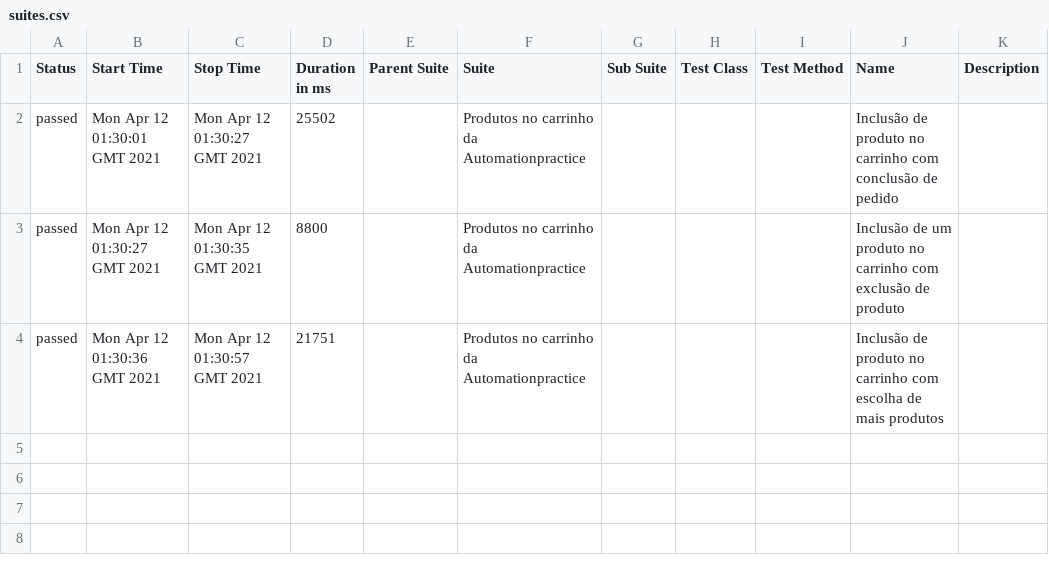
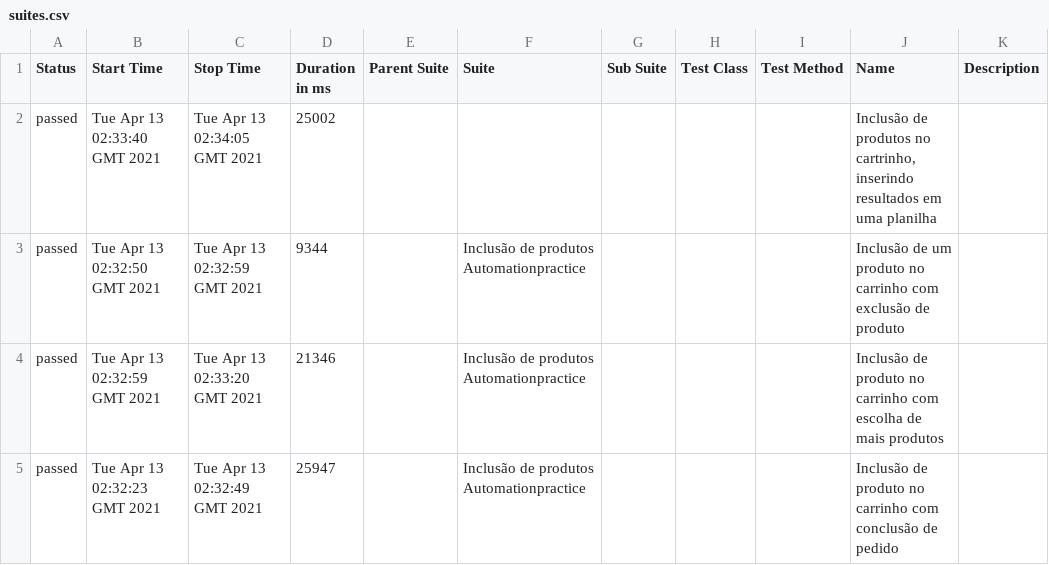
Before and after one commit to QuintilianoNery/DesafioCypressQA, a CSV file: data/suites.csv, drawn as a sheet.

```diff
--- a/data/suites.csv
+++ b/data/suites.csv
@@ -1,4 +1,5 @@
 "Status","Start Time","Stop Time","Duration in ms","Parent Suite","Suite","Sub Suite","Test Class","Test Method","Name","Description"
-"passed","Mon Apr 12 01:30:01 GMT 2021","Mon Apr 12 01:30:27 GMT 2021","25502","","Produtos no carrinho da Automationpractice","","","","Inclusão de produto no carrinho com conclusão de pedido",""
-"passed","Mon Apr 12 01:30:27 GMT 2021","Mon Apr 12 01:30:35 GMT 2021","8800","","Produtos no carrinho da Automationpractice","","","","Inclusão de um produto no carrinho com exclusão de produto",""
-"passed","Mon Apr 12 01:30:36 GMT 2021","Mon Apr 12 01:30:57 GMT 2021","21751","","Produtos no carrinho da Automationpractice","","","","Inclusão de produto no carrinho com escolha de mais produtos",""
+"passed","Tue Apr 13 02:33:40 GMT 2021","Tue Apr 13 02:34:05 GMT 2021","25002","","","","","","Inclusão de produtos no cartrinho, inserindo resultados em uma planilha",""
+"passed","Tue Apr 13 02:32:50 GMT 2021","Tue Apr 13 02:32:59 GMT 2021","9344","","Inclusão de produtos Automationpractice","","","","Inclusão de um produto no carrinho com exclusão de produto",""
+"passed","Tue Apr 13 02:32:59 GMT 2021","Tue Apr 13 02:33:20 GMT 2021","21346","","Inclusão de produtos Automationpractice","","","","Inclusão de produto no carrinho com escolha de mais produtos",""
+"passed","Tue Apr 13 02:32:23 GMT 2021","Tue Apr 13 02:32:49 GMT 2021","25947","","Inclusão de produtos Automationpractice","","","","Inclusão de produto no carrinho com conclusão de pedido",""
```
Also changed, not shown: 24 other files.
